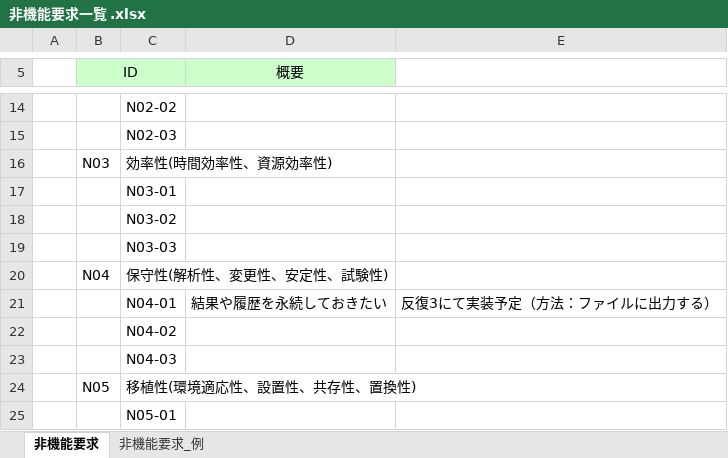
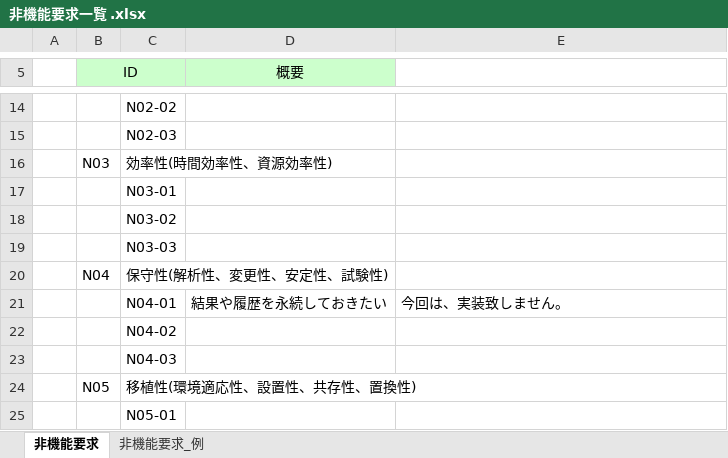
Before and after one commit to TateishiNahoko/-15, an Excel workbook: 非機能要求一覧 .xlsx, sheet 非機能要求, drawn as a sheet; only a part is shown, gaps mark what is left out; values as stored, in another font and other column widths than the file's, no borders; the diff names each change by its address in the sheet, - before the commit and + after, or states it on an @@ line.

Commit message:
指摘を受けて訂正いたしました。

```diff
--- a/非機能要求一覧 .xlsx (sheet 非機能要求)
+++ b/非機能要求一覧 .xlsx (sheet 非機能要求)
-E21: 反復3にて実装予定（方法：ファイルに出力する）
+E21: 今回は、実装致しません。
```
